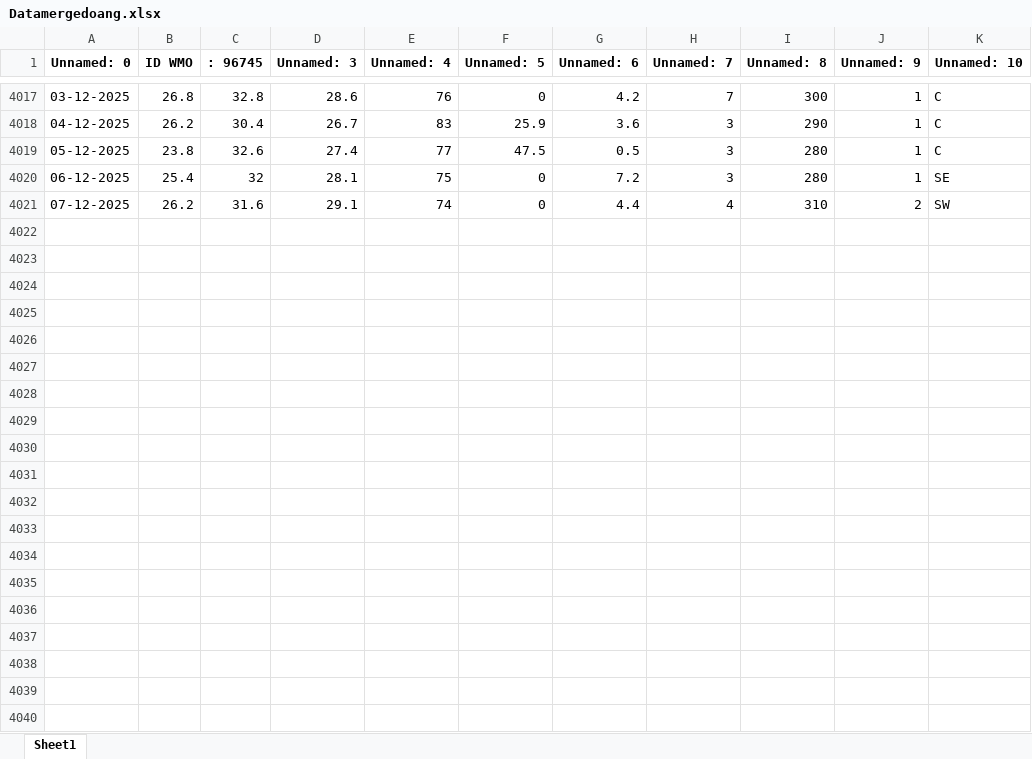
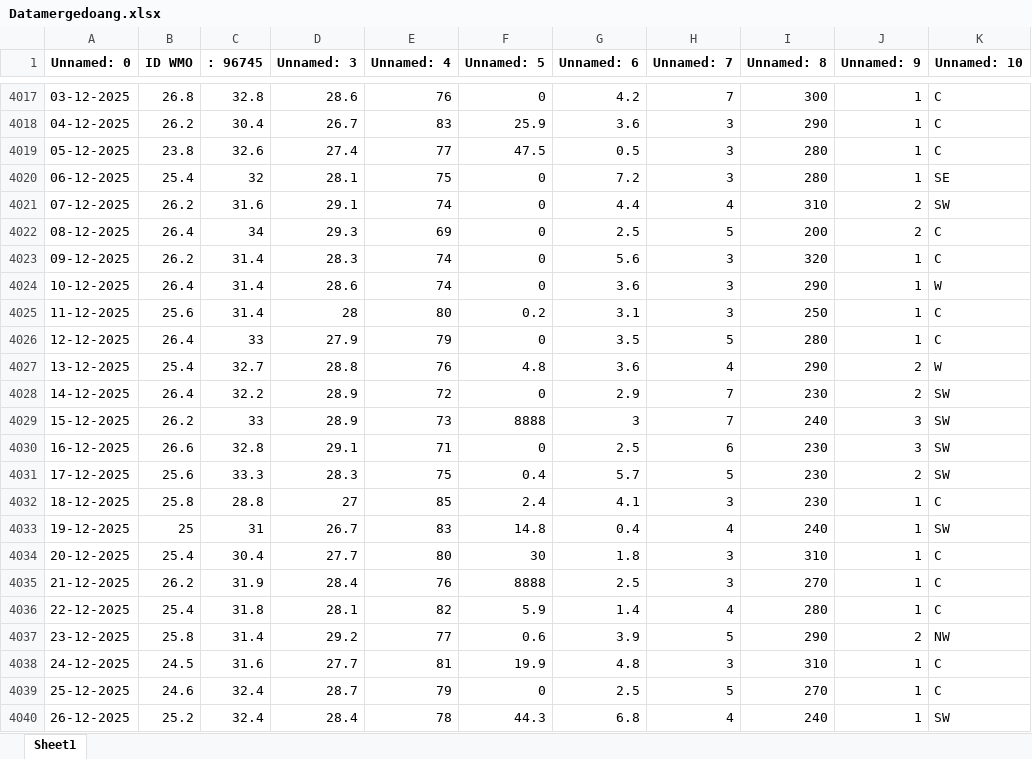
Before and after one commit to Ayusekar22/Jakarta-Weather-Prediction-2025, an Excel workbook: Datamergedoang.xlsx, sheet Sheet1, drawn as a sheet; only a part is shown, gaps mark what is left out; values as stored, in another font and other column widths than the file's, no borders; the diff covers the shown part only; the diff names each change by its address in the sheet, - before the commit and + after, or states it on an @@ line.

```diff
--- a/Datamergedoang.xlsx (sheet Sheet1)
+++ b/Datamergedoang.xlsx (sheet Sheet1)
+row 4022: 08-12-2025 | 26.4 | 34 | 29.3 | 69 | 0 | 2.5 | 5 | 200 | 2 | C
+row 4023: 09-12-2025 | 26.2 | 31.4 | 28.3 | 74 | 0 | 5.6 | 3 | 320 | 1 | C
+row 4024: 10-12-2025 | 26.4 | 31.4 | 28.6 | 74 | 0 | 3.6 | 3 | 290 | 1 | W
+row 4025: 11-12-2025 | 25.6 | 31.4 | 28 | 80 | 0.2 | 3.1 | 3 | 250 | 1 | C
+row 4026: 12-12-2025 | 26.4 | 33 | 27.9 | 79 | 0 | 3.5 | 5 | 280 | 1 | C
+row 4027: 13-12-2025 | 25.4 | 32.7 | 28.8 | 76 | 4.8 | 3.6 | 4 | 290 | 2 | W
+row 4028: 14-12-2025 | 26.4 | 32.2 | 28.9 | 72 | 0 | 2.9 | 7 | 230 | 2 | SW
+row 4029: 15-12-2025 | 26.2 | 33 | 28.9 | 73 | 8888 | 3 | 7 | 240 | 3 | SW
+row 4030: 16-12-2025 | 26.6 | 32.8 | 29.1 | 71 | 0 | 2.5 | 6 | 230 | 3 | SW
+row 4031: 17-12-2025 | 25.6 | 33.3 | 28.3 | 75 | 0.4 | 5.7 | 5 | 230 | 2 | SW
+row 4032: 18-12-2025 | 25.8 | 28.8 | 27 | 85 | 2.4 | 4.1 | 3 | 230 | 1 | C
+row 4033: 19-12-2025 | 25 | 31 | 26.7 | 83 | 14.8 | 0.4 | 4 | 240 | 1 | SW
+row 4034: 20-12-2025 | 25.4 | 30.4 | 27.7 | 80 | 30 | 1.8 | 3 | 310 | 1 | C
+row 4035: 21-12-2025 | 26.2 | 31.9 | 28.4 | 76 | 8888 | 2.5 | 3 | 270 | 1 | C
+row 4036: 22-12-2025 | 25.4 | 31.8 | 28.1 | 82 | 5.9 | 1.4 | 4 | 280 | 1 | C
+row 4037: 23-12-2025 | 25.8 | 31.4 | 29.2 | 77 | 0.6 | 3.9 | 5 | 290 | 2 | NW
+row 4038: 24-12-2025 | 24.5 | 31.6 | 27.7 | 81 | 19.9 | 4.8 | 3 | 310 | 1 | C
+row 4039: 25-12-2025 | 24.6 | 32.4 | 28.7 | 79 | 0 | 2.5 | 5 | 270 | 1 | C
+row 4040: 26-12-2025 | 25.2 | 32.4 | 28.4 | 78 | 44.3 | 6.8 | 4 | 240 | 1 | SW
```
Also changed, not shown: 5 added rows elsewhere in this sheet, Data_Historis_2015_2025.xlsx, Ready_To_Use.xlsx, 9 other files.
